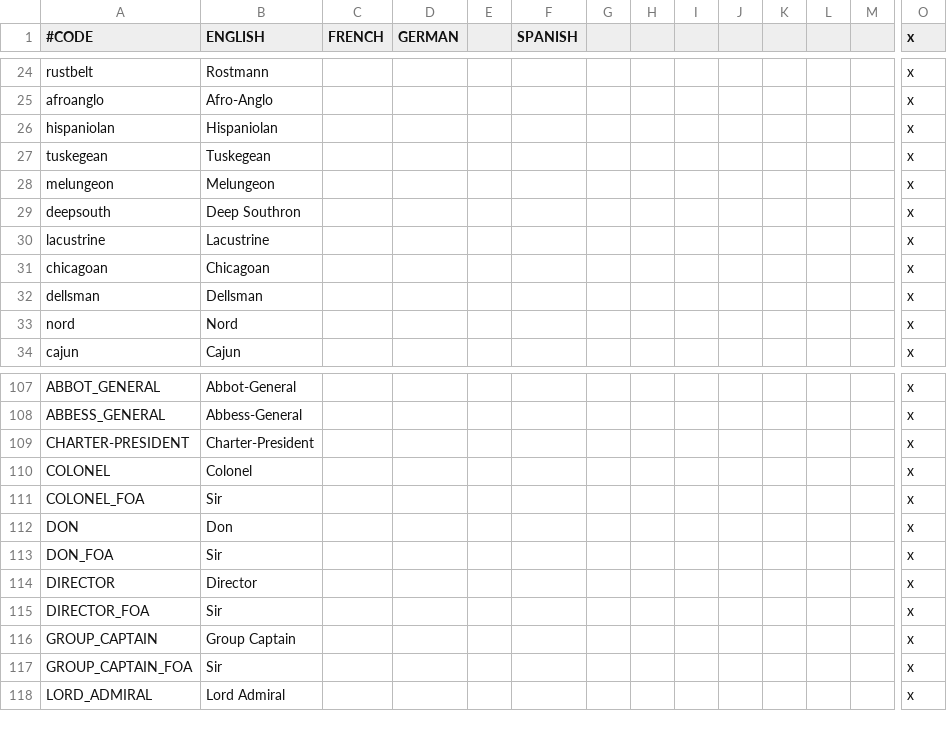
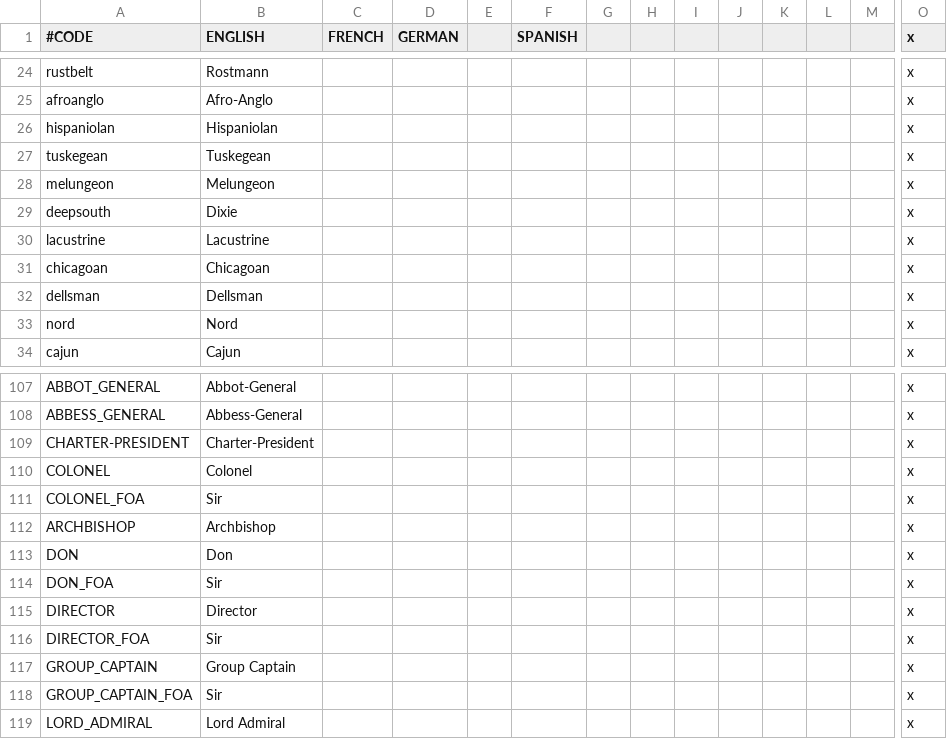
Before and after one commit to Ofaloaf/postapoc, a CSV file: localisation/AMERICA.csv, drawn as a sheet; only a part is shown, gaps mark what is left out; rows hold the shown columns only; the diff names each change by its address in the sheet, - before the commit and + after, or states it on an @@ line.

Commit message:
-minor tweak
-Archbishopric of Canterbury's localisation changed around a bit, so the
holder of the tile is just 'Archbishop' rather than 'Archbishop of
Canterbury' for everything.
-the "demale" error is finally fixed.
-'Deep Southron' changed to 'Dixie'

```diff
--- a/localisation/AMERICA.csv
+++ b/localisation/AMERICA.csv
-B29 (ENGLISH): Deep Southron
+B29 (ENGLISH): Dixie
+row 112: ARCHBISHOP | Archbishop |  |  |  |  |  |  |  |  |  |  |  | x
```
Also changed, not shown: 2 other files.
